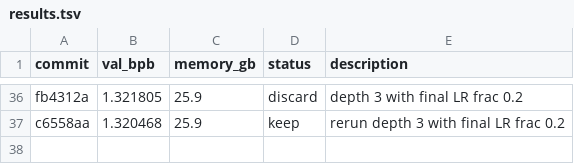
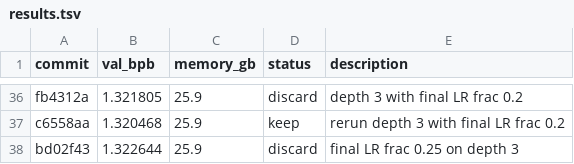
Before and after one commit to syhya/autoresearch-mlx, a TSV file: results.tsv, drawn as a sheet; only a part is shown, gaps mark what is left out; the diff names each change by its address in the sheet, - before the commit and + after, or states it on an @@ line.

Commit message:
discard: final LR frac 0.25 on depth 3

```diff
--- a/results.tsv
+++ b/results.tsv
+row 38: bd02f43 | 1.322644 | 25.9 | discard | final LR frac 0.25 on depth 3
```
Also changed, not shown: 1 other file.
